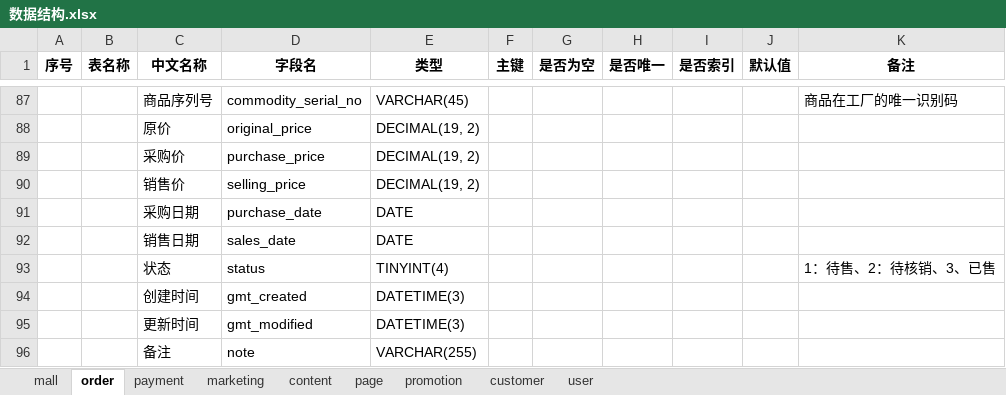
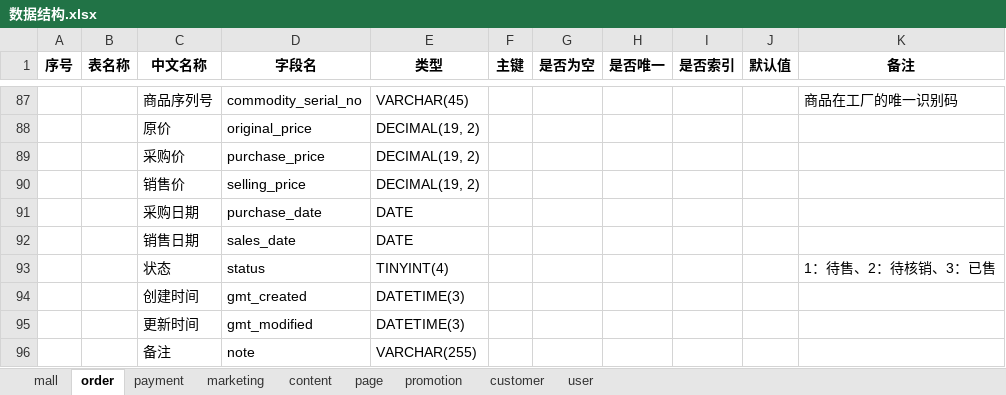
Before and after one commit to 21guns/tools, an Excel workbook: execltojava/数据结构.xlsx, sheet order, drawn as a sheet; only a part is shown, gaps mark what is left out; values as stored, in another font and other column widths than the file's, no borders; the diff names each change by its address in the sheet, - before the commit and + after, or states it on an @@ line.

```diff
--- a/execltojava/数据结构.xlsx (sheet order)
+++ b/execltojava/数据结构.xlsx (sheet order)
-K93 (备注): 1：待售、2：待核销、3、已售
+K93 (备注): 1：待售、2：待核销、3：已售
```
Also changed, not shown: sheet payment, sheet promotion, sheet marketing, 4 other files.
